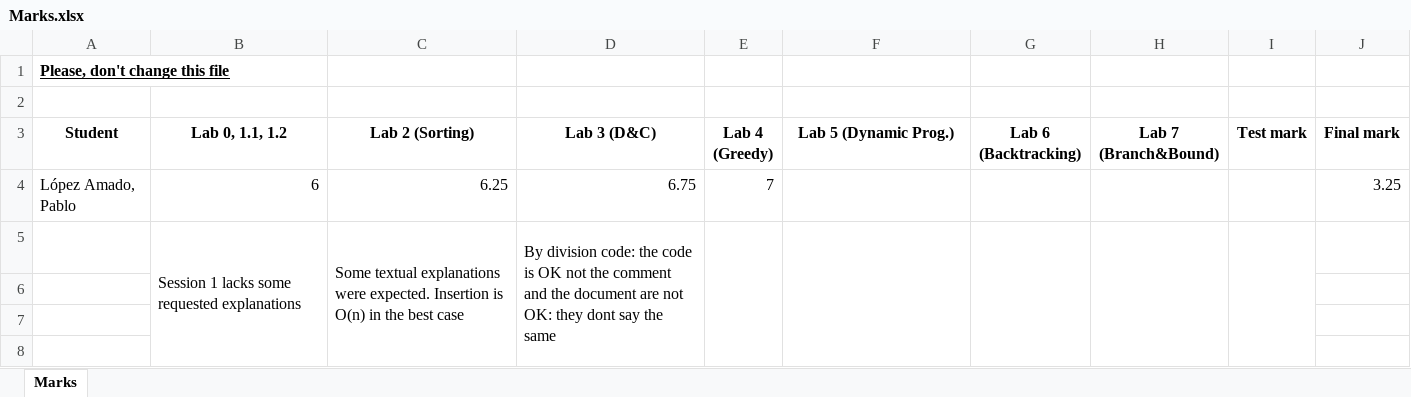
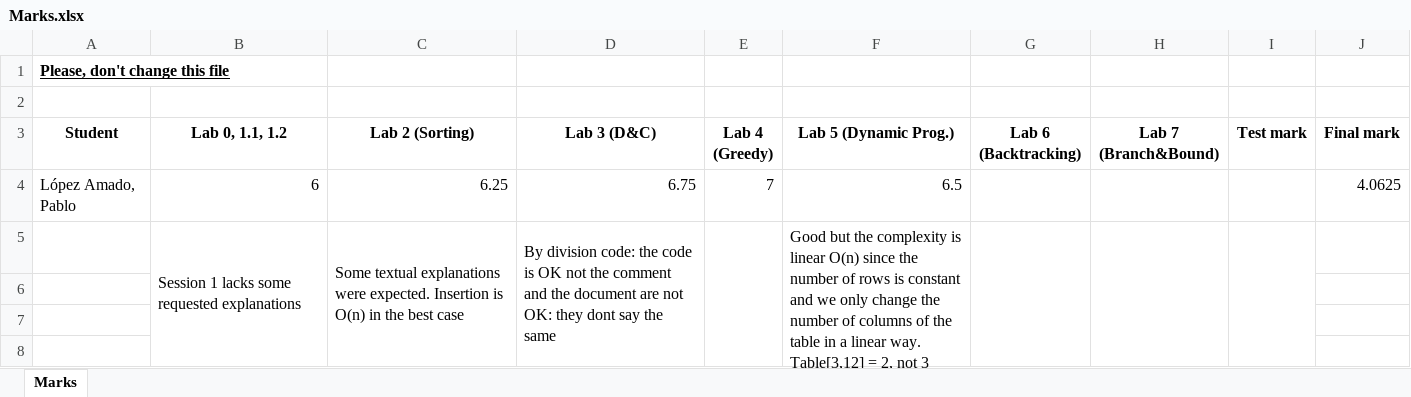
Before and after one commit to pablo268la/algorithmicsLopezAmadoPabloUO271580, an Excel workbook: Marks.xlsx, sheet Marks, drawn as a sheet; only a part is shown; values as stored, in another font and other column widths than the file's, no borders; table styles not drawn; the diff names each change by its address in the sheet, - before the commit and + after, or states it on an @@ line.

```diff
--- a/Marks.xlsx (sheet Marks)
+++ b/Marks.xlsx (sheet Marks)
-F4 (Lab 5 (Dynamic Prog.)): (empty)
+F4 (Lab 5 (Dynamic Prog.)): 6.5
-J4 (Final mark): 3.25
+J4 (Final mark): 4.0625
-F5 (Lab 5 (Dynamic Prog.)): (empty)
+F5 (Lab 5 (Dynamic Prog.)): Good but the complexity is linear O(n) since the number of rows is constant and we only change the number of columns of the table in a linear way. Table[3,12] = 2, not 3
```
